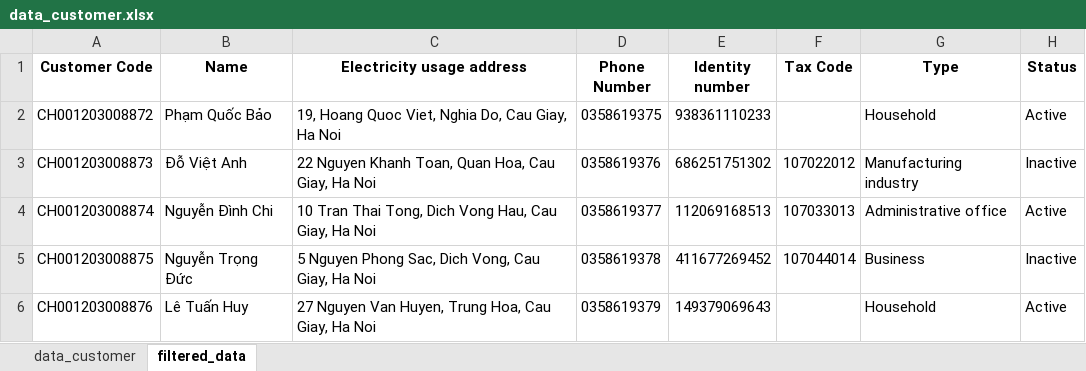
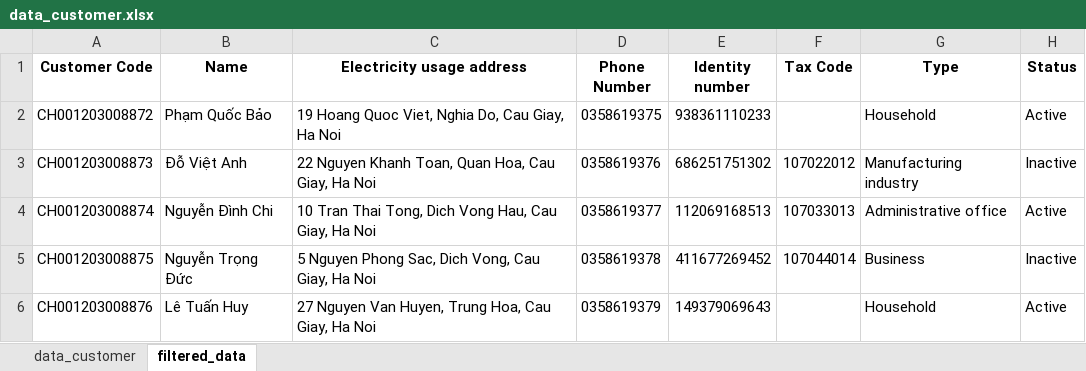
Before and after one commit to BI12-023-Nguyen-Nhat-Anh/Group-30, an Excel workbook: data/data_customer.xlsx, sheet filtered_data, drawn as a sheet; only a part is shown; values as stored, in another font and other column widths than the file's, no borders; the diff names each change by its address in the sheet, - before the commit and + after, or states it on an @@ line.

Commit message:
done

```diff
--- a/data/data_customer.xlsx (sheet filtered_data)
+++ b/data/data_customer.xlsx (sheet filtered_data)
-C2 (Electricity usage address): 19, Hoang Quoc…
+C2 (Electricity usage address): 19 Hoang Quoc…
```
